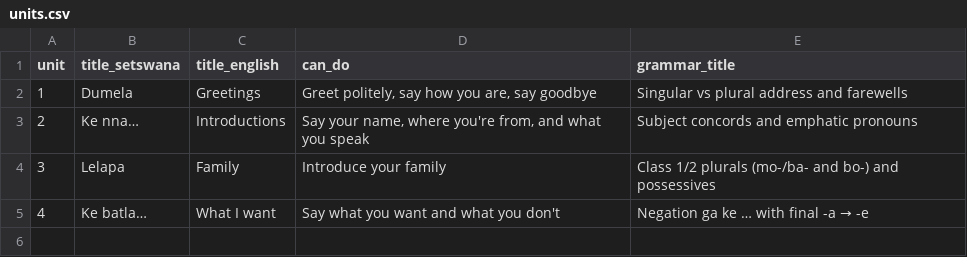
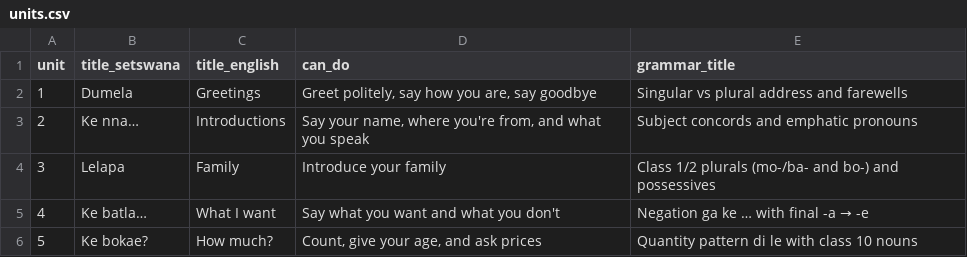
Before and after one commit to NubianPixel/kal-elearning, a CSV file: content/a1/units.csv, drawn as a sheet; the diff names each change by its address in the sheet, - before the commit and + after, or states it on an @@ line.

```diff
--- a/content/a1/units.csv
+++ b/content/a1/units.csv
+row 6: 5 | Ke bokae? | How much? | Count, give your age, and ask prices | Quantity pattern di le with class 10 nouns
```
Also changed, not shown: content/a1/dialogues.csv, content/a1/grammar.csv, 4 other files.
